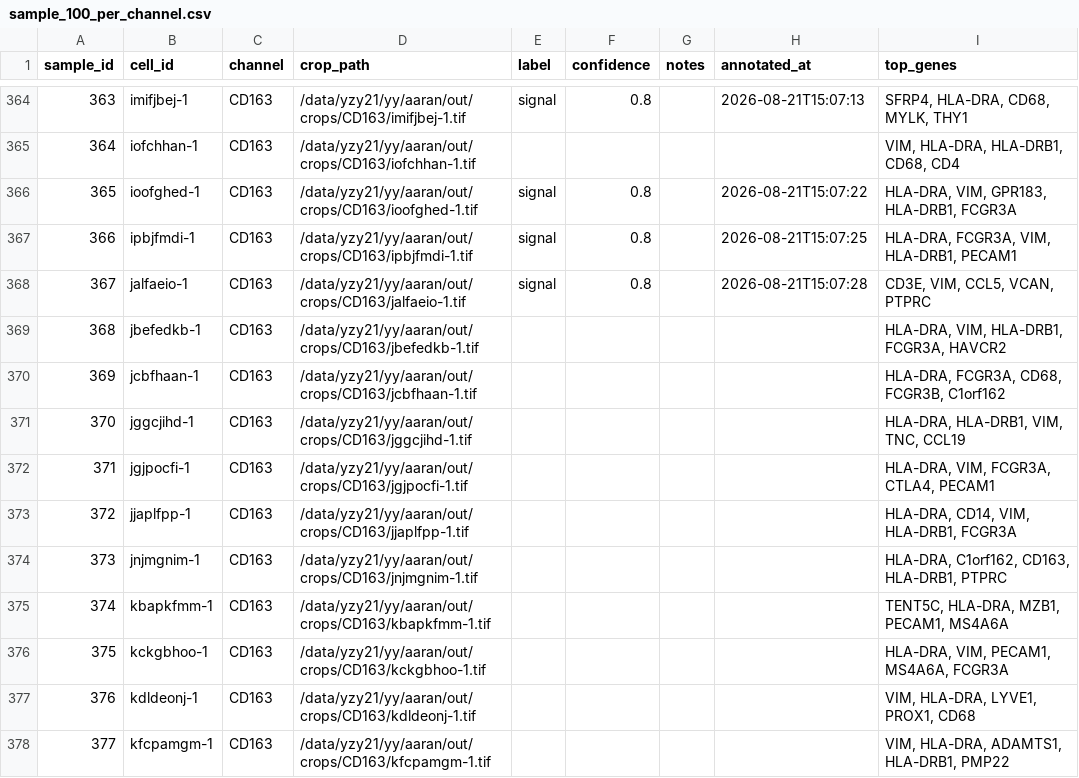
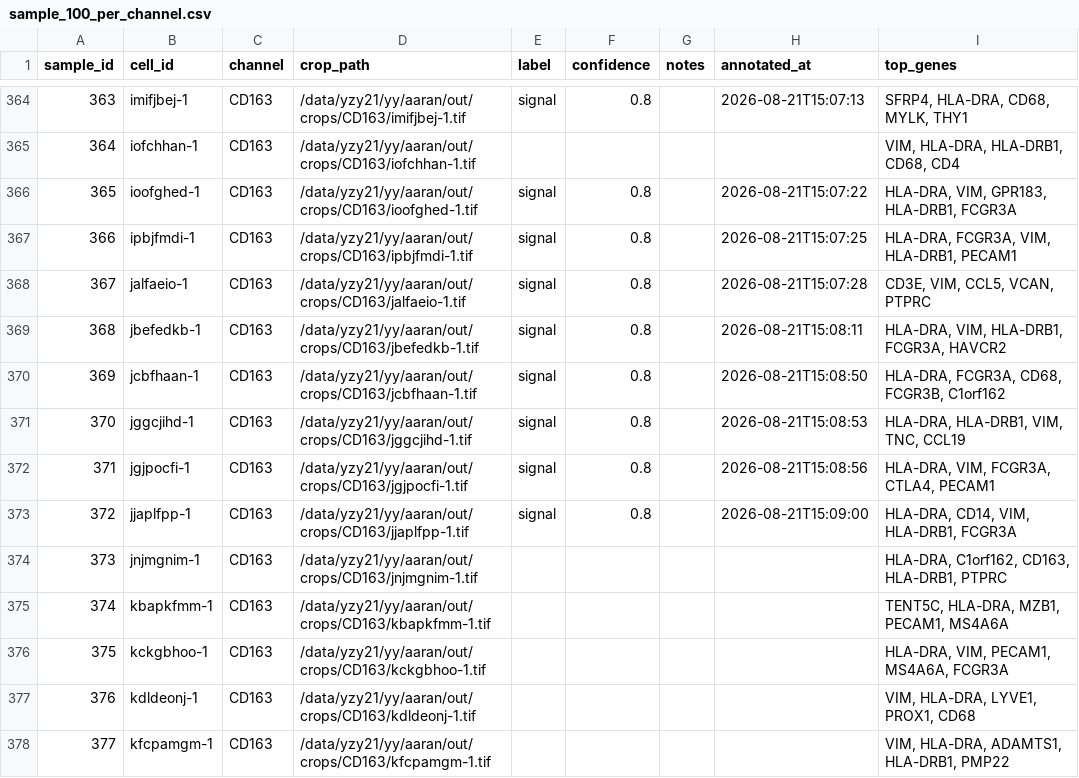
Before and after one commit to izu0421/xenium_annotator, a CSV file: assess/annotations/sample_100_per_channel.csv, drawn as a sheet; only a part is shown, gaps mark what is left out.

Commit message:
Update annotations 2026-08-21 15:09:00

```diff
--- a/assess/annotations/sample_100_per_channel.csv
+++ b/assess/annotations/sample_100_per_channel.csv
@@ -368,7 +368,7 @@ sample_id,cell_id,channel,crop_path,label,confidence,notes,annotated_at,top_gene
 367,jalfaeio-1,CD163,/data/yzy21/yy/aaran/out/crops/CD163/jalfaeio-1.tif,signal,0.8,,2026-08-21T15:07:28,"CD3E, VIM, CCL5, VCAN, PTPRC"
-368,jbefedkb-1,CD163,/data/yzy21/yy/aaran/out/crops/CD163/jbefedkb-1.tif,,,,,"HLA-DRA, VIM, HLA-DRB1, FCGR3A, HAVCR2"
-369,jcbfhaan-1,CD163,/data/yzy21/yy/aaran/out/crops/CD163/jcbfhaan-1.tif,,,,,"HLA-DRA, FCGR3A, CD68, FCGR3B, C1orf162"
-370,jggcjihd-1,CD163,/data/yzy21/yy/aaran/out/crops/CD163/jggcjihd-1.tif,,,,,"HLA-DRA, HLA-DRB1, VIM, TNC, CCL19"
-371,jgjpocfi-1,CD163,/data/yzy21/yy/aaran/out/crops/CD163/jgjpocfi-1.tif,,,,,"HLA-DRA, VIM, FCGR3A, CTLA4, PECAM1"
-372,jjaplfpp-1,CD163,/data/yzy21/yy/aaran/out/crops/CD163/jjaplfpp-1.tif,,,,,"HLA-DRA, CD14, VIM, HLA-DRB1, FCGR3A"
+368,jbefedkb-1,CD163,/data/yzy21/yy/aaran/out/crops/CD163/jbefedkb-1.tif,signal,0.8,,2026-08-21T15:08:11,"HLA-DRA, VIM, HLA-DRB1, FCGR3A, HAVCR2"
+369,jcbfhaan-1,CD163,/data/yzy21/yy/aaran/out/crops/CD163/jcbfhaan-1.tif,signal,0.8,,2026-08-21T15:08:50,"HLA-DRA, FCGR3A, CD68, FCGR3B, C1orf162"
+370,jggcjihd-1,CD163,/data/yzy21/yy/aaran/out/crops/CD163/jggcjihd-1.tif,signal,0.8,,2026-08-21T15:08:53,"HLA-DRA, HLA-DRB1, VIM, TNC, CCL19"
+371,jgjpocfi-1,CD163,/data/yzy21/yy/aaran/out/crops/CD163/jgjpocfi-1.tif,signal,0.8,,2026-08-21T15:08:56,"HLA-DRA, VIM, FCGR3A, CTLA4, PECAM1"
+372,jjaplfpp-1,CD163,/data/yzy21/yy/aaran/out/crops/CD163/jjaplfpp-1.tif,signal,0.8,,2026-08-21T15:09:00,"HLA-DRA, CD14, VIM, HLA-DRB1, FCGR3A"
 373,jnjmgnim-1,CD163,/data/yzy21/yy/aaran/out/crops/CD163/jnjmgnim-1.tif,,,,,"HLA-DRA, C1orf162, CD163, HLA-DRB1, PTPRC"
```
